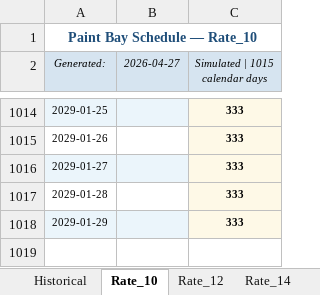
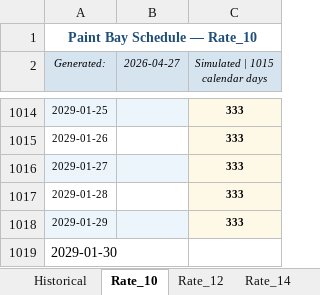
Before and after one commit to JAG954/BSC-FGI_Scheduler, an Excel workbook: data/raw/paint_schedules.xlsx, sheet Rate_10, drawn as a sheet; only a part is shown, gaps mark what is left out; values as stored, in another font and other column widths than the file's, no borders; the diff names each change by its address in the sheet, - before the commit and + after, or states it on an @@ line.

```diff
--- a/data/raw/paint_schedules.xlsx (sheet Rate_10)
+++ b/data/raw/paint_schedules.xlsx (sheet Rate_10)
+row 1019: 2029-01-30
```
Also changed, not shown: sheet Historical, sheet Rate_12, sheet Rate_14, sheet Rate_20.
